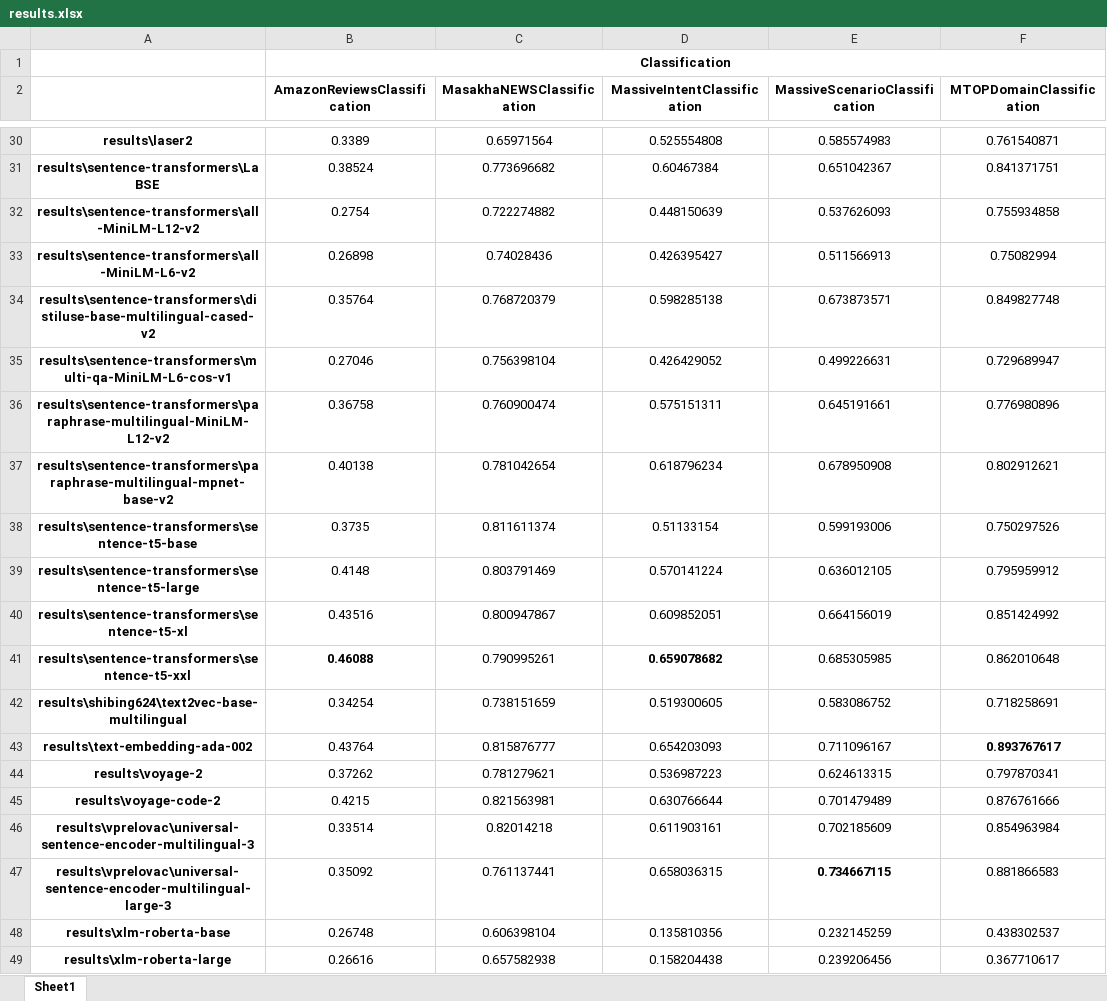
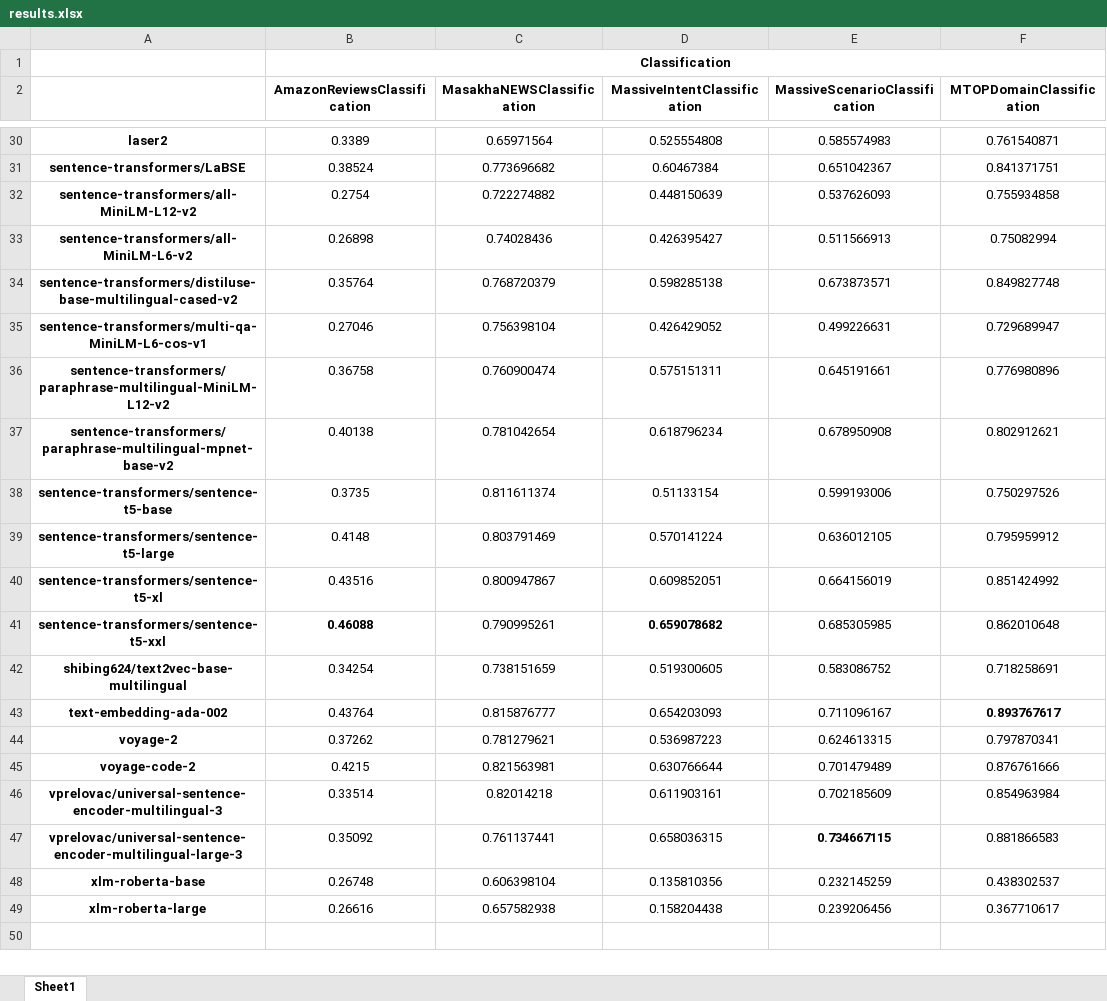
Before and after one commit to Lyon-NLP/mtebscripts, an Excel workbook: analyses_outputs/results.xlsx, sheet Sheet1, drawn as a sheet; only a part is shown, gaps mark what is left out; values as stored, in another font and other column widths than the file's, no borders; the diff covers the shown part only; the diff names each change by its address in the sheet, - before the commit and + after, or states it on an @@ line.

```diff
--- a/analyses_outputs/results.xlsx (sheet Sheet1)
+++ b/analyses_outputs/results.xlsx (sheet Sheet1)
-A30: results\laser2
+A30: laser2
-A31: results\sentence-transformers\LaBSE
+A31: sentence-transformers/LaBSE
-A32: results\sentence-transformers\all-MiniLM-L12-v2
+A32: sentence-transformers/all-MiniLM-L12-v2
-A33: results\sentence-transformers\all-MiniLM-L6-v2
+A33: sentence-transformers/all-MiniLM-L6-v2
-A34: results\sentence-transformers\distiluse-base-multilingual-cased-v2
+A34: sentence-transformers/distiluse-base-multilingual-cased-v2
-A35: results\sentence-transformers\multi-qa-MiniLM-L6-cos-v1
+A35: sentence-transformers/multi-qa-MiniLM-L6-cos-v1
-A36: results\sentence-transformers\paraphrase-multilingual-MiniLM-L12-v2
+A36: sentence-transformers/paraphrase-multilingual-MiniLM-L12-v2
-A37: results\sentence-transformers\paraphrase-multilingual-mpnet-base-v2
+A37: sentence-transformers/paraphrase-multilingual-mpnet-base-v2
-A38: results\sentence-transformers\sentence-t5-base
+A38: sentence-transformers/sentence-t5-base
-A39: results\sentence-transformers\sentence-t5-large
+A39: sentence-transformers/sentence-t5-large
-A40: results\sentence-transformers\sentence-t5-xl
+A40: sentence-transformers/sentence-t5-xl
-A41: results\sentence-transformers\sentence-t5-xxl
+A41: sentence-transformers/sentence-t5-xxl
-A42: results\shibing624\text2vec-base-multilingual
+A42: shibing624/text2vec-base-multilingual
-A43: results\text-embedding-ada-002
+A43: text-embedding-ada-002
-A44: results\voyage-2
+A44: voyage-2
-A45: results\voyage-code-2
+A45: voyage-code-2
-A46: results\vprelovac\universal-sentence-encoder-multilingual-3
+A46: vprelovac/universal-sentence-encoder-multilingual-3
-A47: results\vprelovac\universal-sentence-encoder-multilingual-large-3
+A47: vprelovac/universal-sentence-encoder-multilingual-large-3
-A48: results\xlm-roberta-base
+A48: xlm-roberta-base
-A49: results\xlm-roberta-large
+A49: xlm-roberta-large
```
Also changed, not shown: 26 edited cells elsewhere in this sheet, 26 other files.
